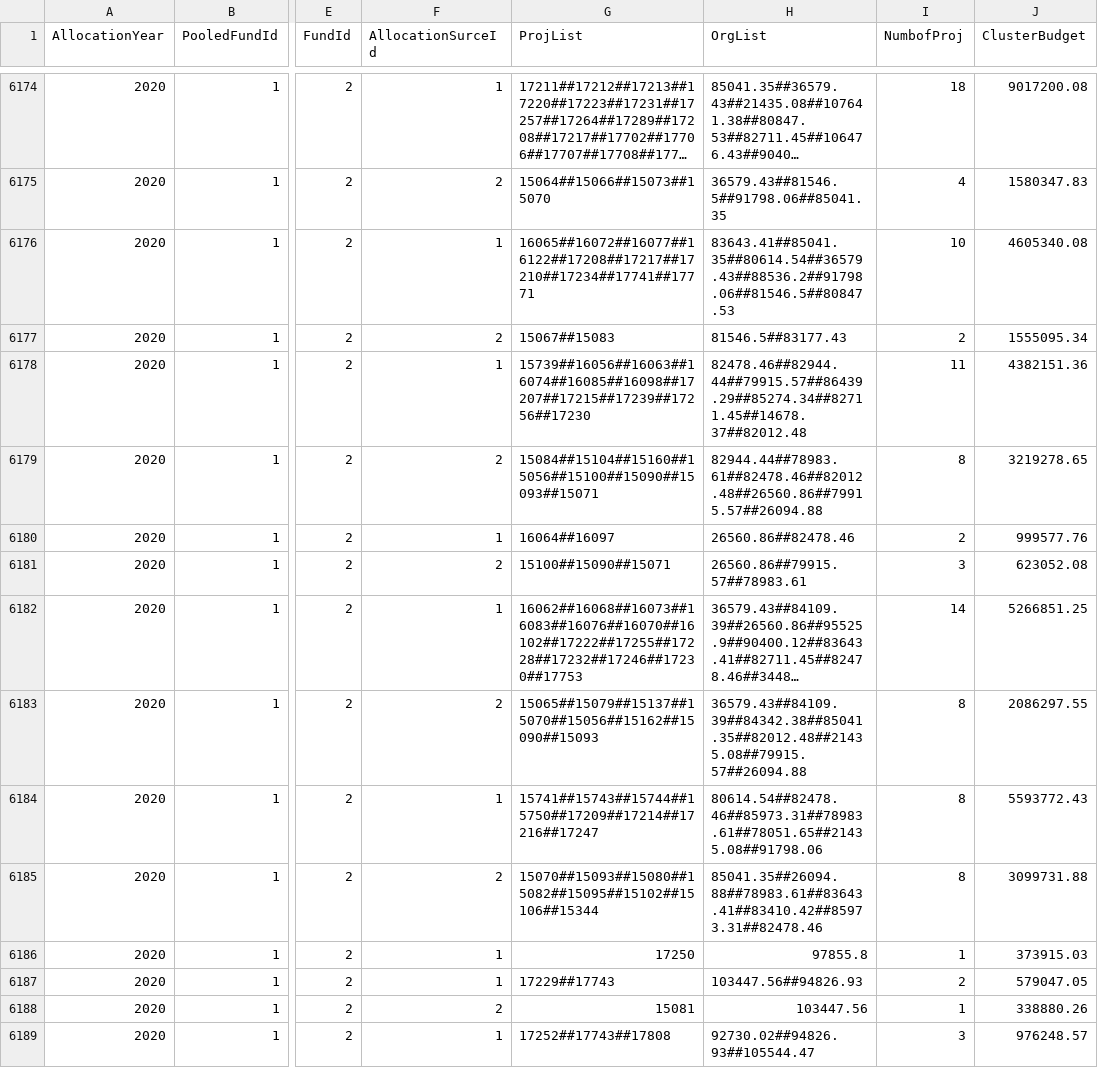
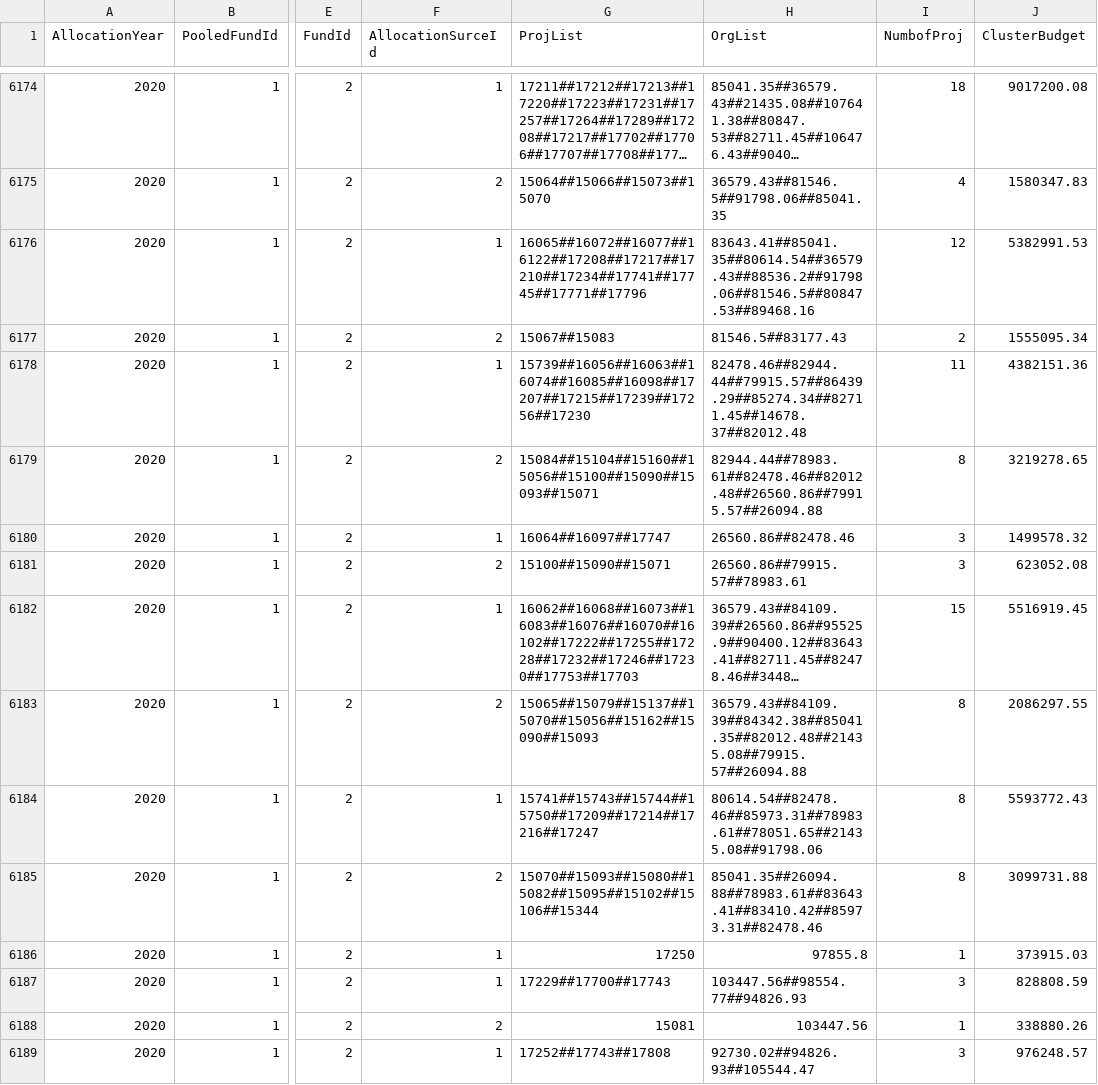
Before and after one commit to CBPFGMS/pf-onebi-data, a CSV file: allocationSummary.csv, drawn as a sheet; only a part is shown, gaps mark what is left out; long unchanged cells end in …; the diff names each change by its address in the sheet, - before the commit and + after, or states it on an @@ line.

```diff
--- a/allocationSummary.csv
+++ b/allocationSummary.csv
-G6176 (ProjList): 16065##16072##16077##16122##17208##17217##17210##17234##17741##17771
+G6176 (ProjList): 16065##16072##16077##16122##17208##17217##17210##17234##17741##17745##17771##17796
-H6176 (OrgList): 83643.41##85041.35##80614.54##36579.43##88536.2##91798.06##81546.5##80847.53
+H6176 (OrgList): 83643.41##85041.35##80614.54##36579.43##88536.2##91798.06##81546.5##80847.53##89468.16
-I6176 (NumbofProj): 10
+I6176 (NumbofProj): 12
-J6176 (ClusterBudget): 4605340.08
+J6176 (ClusterBudget): 5382991.53
-G6180 (ProjList): 16064##16097
+G6180 (ProjList): 16064##16097##17747
-I6180 (NumbofProj): 2
+I6180 (NumbofProj): 3
-J6180 (ClusterBudget): 999577.76
+J6180 (ClusterBudget): 1499578.32
-G6182 (ProjList): 16062##16068##16073##16083##16076##16070##16102##17222##17255##17228##17232##17246##17230##17753
+G6182 (ProjList): 16062##16068##16073##16083##16076##16070##16102##17222##17255##17228##17232##17246##17230##17753##17703
-I6182 (NumbofProj): 14
+I6182 (NumbofProj): 15
-J6182 (ClusterBudget): 5266851.25
+J6182 (ClusterBudget): 5516919.45
-G6187 (ProjList): 17229##17743
+G6187 (ProjList): 17229##17700##17743
-H6187 (OrgList): 103447.56##94826.93
+H6187 (OrgList): 103447.56##98554.77##94826.93
-I6187 (NumbofProj): 2
+I6187 (NumbofProj): 3
-J6187 (ClusterBudget): 579047.05
+J6187 (ClusterBudget): 828808.59
```
Also changed, not shown: 3 other files.
